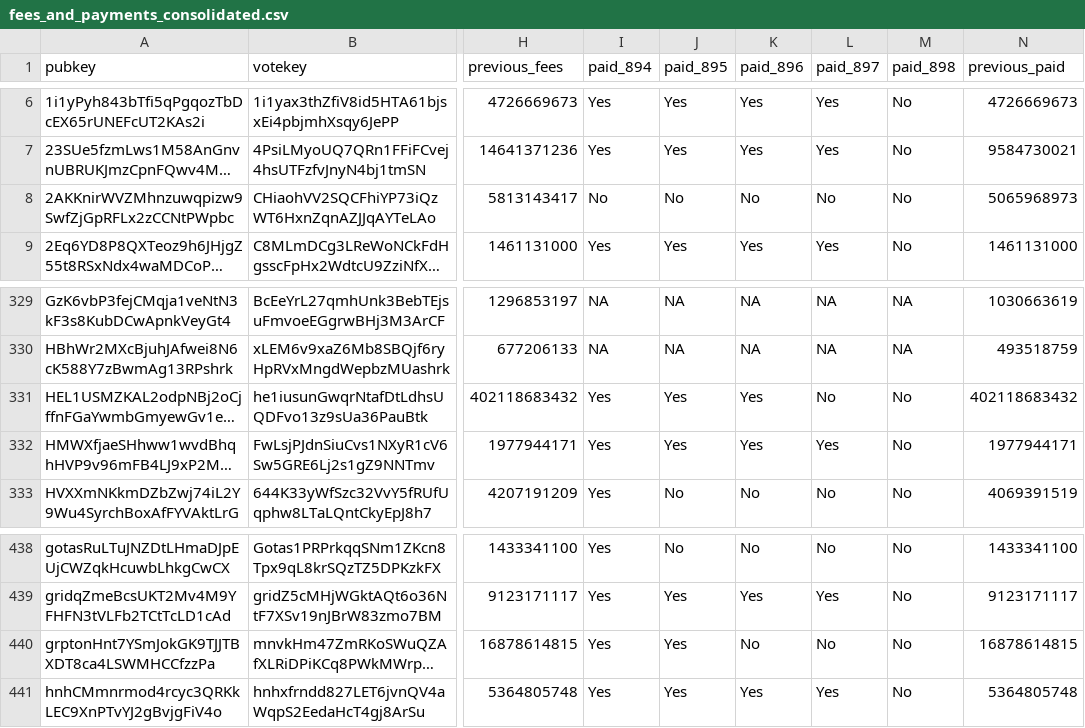
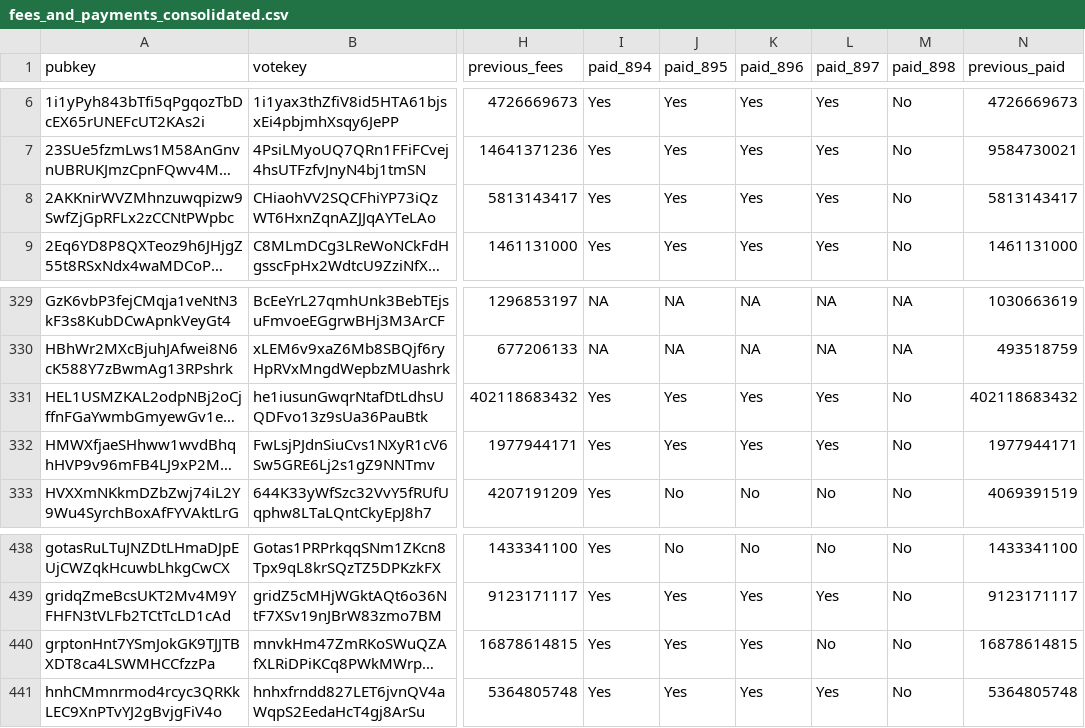
Before and after one commit to doublezerofoundation/fees, a CSV file: fees_and_payments_consolidated.csv, drawn as a sheet; only a part is shown, gaps mark what is left out; long unchanged cells end in …; the diff names each change by its address in the sheet, - before the commit and + after, or states it on an @@ line.

Commit message:
Update consolidated fees data for epoch 898

```diff
--- a/fees_and_payments_consolidated.csv
+++ b/fees_and_payments_consolidated.csv
-I8 (paid_894): No
+I8 (paid_894): Yes
-J8 (paid_895): No
+J8 (paid_895): Yes
-K8 (paid_896): No
+K8 (paid_896): Yes
-L8 (paid_897): No
+L8 (paid_897): Yes
-N8 (previous_paid): 5065968973
+N8 (previous_paid): 5813143417
-L331 (paid_897): No
+L331 (paid_897): Yes
-K440 (paid_896): No
+K440 (paid_896): Yes
```
